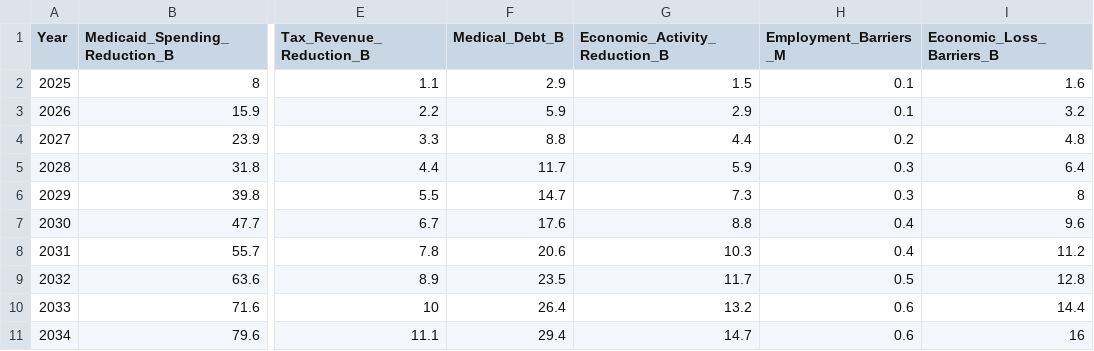
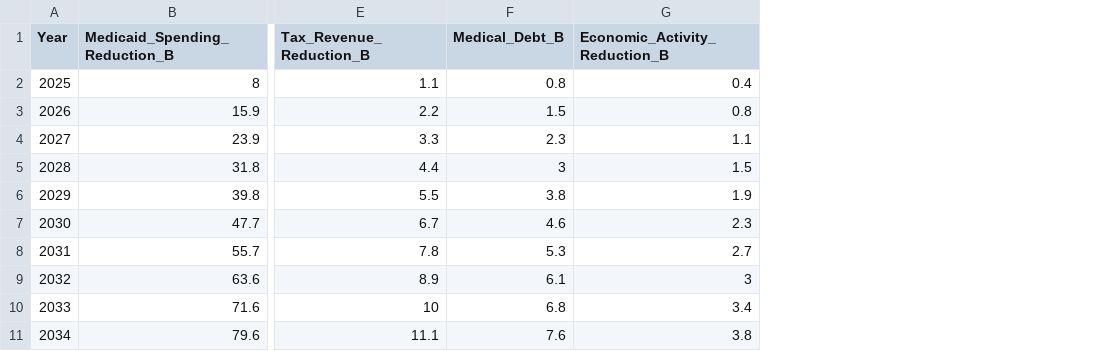
Before and after one commit to sanjaybasu/medicaid-microsimulation-model, a CSV file: outputs_base_case/economic_impacts.csv, drawn as a sheet; only a part is shown, gaps mark what is left out; the diff names each change by its address in the sheet, - before the commit and + after, or states it on an @@ line.

```diff
--- a/outputs_base_case/economic_impacts.csv
+++ b/outputs_base_case/economic_impacts.csv
-column H (Employment_Barriers_M), rows 2-11: 0.1 | 0.1 | 0.2 | 0.3 | 0.3 | 0.4 | 0.4 | 0.5 | 0.6 | 0.6
-column I (Economic_Loss_Barriers_B), rows 2-11: 1.6 | 3.2 | 4.8 | 6.4 | 8 | 9.6 | 11.2 | 12.8 | 14.4 | 16
-F2 (Medical_Debt_B): 2.9
+F2 (Medical_Debt_B): 0.8
-G2 (Economic_Activity_Reduction_B): 1.5
+G2 (Economic_Activity_Reduction_B): 0.4
-F3 (Medical_Debt_B): 5.9
+F3 (Medical_Debt_B): 1.5
-G3 (Economic_Activity_Reduction_B): 2.9
+G3 (Economic_Activity_Reduction_B): 0.8
-F4 (Medical_Debt_B): 8.8
+F4 (Medical_Debt_B): 2.3
-G4 (Economic_Activity_Reduction_B): 4.4
+G4 (Economic_Activity_Reduction_B): 1.1
-F5 (Medical_Debt_B): 11.7
+F5 (Medical_Debt_B): 3
-G5 (Economic_Activity_Reduction_B): 5.9
+G5 (Economic_Activity_Reduction_B): 1.5
-F6 (Medical_Debt_B): 14.7
+F6 (Medical_Debt_B): 3.8
-G6 (Economic_Activity_Reduction_B): 7.3
+G6 (Economic_Activity_Reduction_B): 1.9
-F7 (Medical_Debt_B): 17.6
+F7 (Medical_Debt_B): 4.6
-G7 (Economic_Activity_Reduction_B): 8.8
+G7 (Economic_Activity_Reduction_B): 2.3
-F8 (Medical_Debt_B): 20.6
+F8 (Medical_Debt_B): 5.3
-G8 (Economic_Activity_Reduction_B): 10.3
+G8 (Economic_Activity_Reduction_B): 2.7
-F9 (Medical_Debt_B): 23.5
+F9 (Medical_Debt_B): 6.1
-G9 (Economic_Activity_Reduction_B): 11.7
+G9 (Economic_Activity_Reduction_B): 3
-F10 (Medical_Debt_B): 26.4
+F10 (Medical_Debt_B): 6.8
-G10 (Economic_Activity_Reduction_B): 13.2
+G10 (Economic_Activity_Reduction_B): 3.4
-F11 (Medical_Debt_B): 29.4
+F11 (Medical_Debt_B): 7.6
-G11 (Economic_Activity_Reduction_B): 14.7
+G11 (Economic_Activity_Reduction_B): 3.8
```
Also changed, not shown: outputs_base_case/comprehensive_table.csv, 16 other files.
